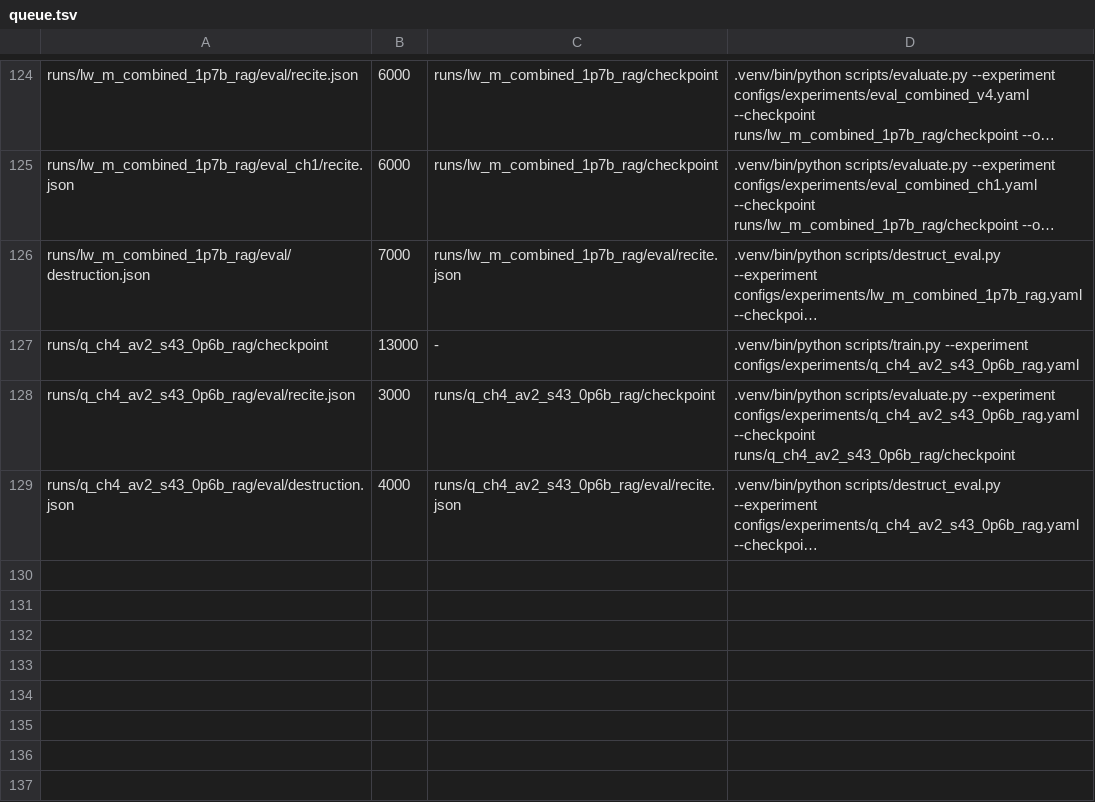
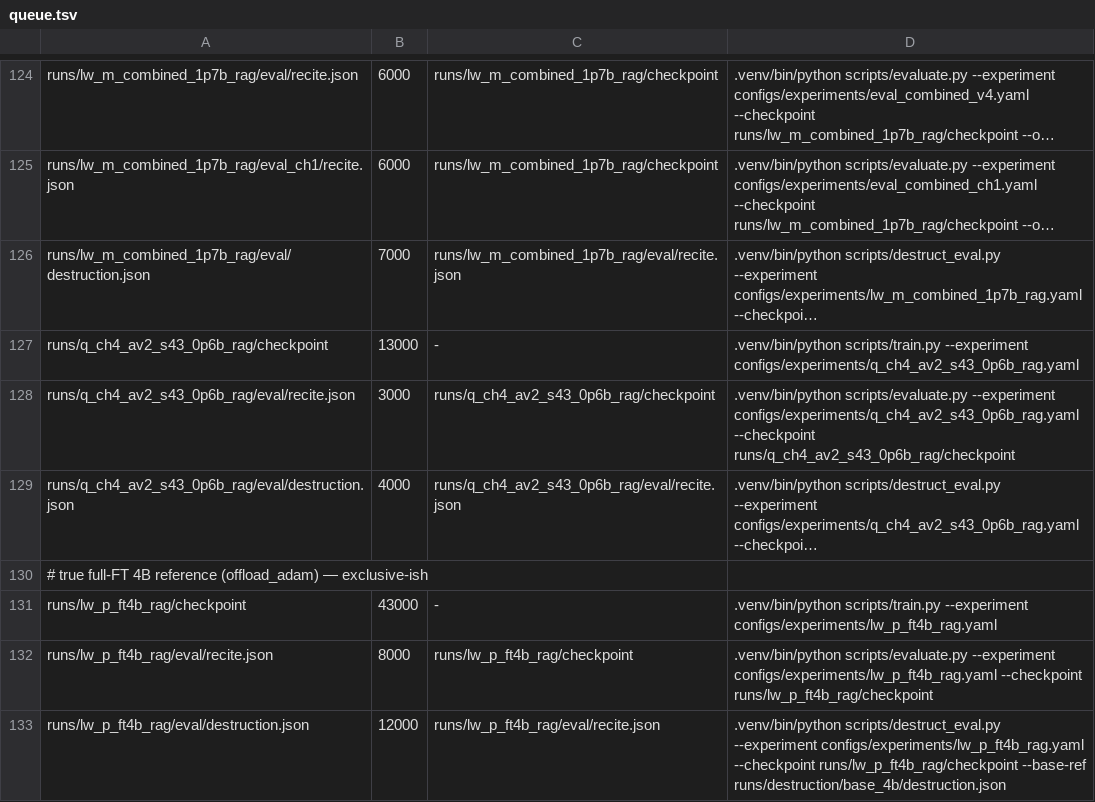
Before and after one commit to arivero/selfupdate, a TSV file: scripts/queue.tsv, drawn as a sheet; only a part is shown, gaps mark what is left out; long unchanged cells end in …; the diff names each change by its address in the sheet, - before the commit and + after, or states it on an @@ line.

```diff
--- a/scripts/queue.tsv
+++ b/scripts/queue.tsv
+row 130: # true full-FT 4B reference (offload_adam) — exclusive-ish
+row 131: runs/lw_p_ft4b_rag/checkpoint | 43000 | - | .venv/bin/python scripts/train.py --experiment configs/experiments/lw_p_ft4b_rag.yaml
+row 132: runs/lw_p_ft4b_rag/eval/recite.json | 8000 | runs/lw_p_ft4b_rag/checkpoint | .venv/bin/python scripts/evaluate.py --experiment configs/experiments/lw_p_ft4b_rag.yaml --checkpoint runs/lw_p_ft4b_rag/checkpoint
+row 133: runs/lw_p_ft4b_rag/eval/destruction.json | 12000 | runs/lw_p_ft4b_rag/eval/recite.json | .venv/bin/python scripts/destruct_eval.py --experiment configs/experiments/lw_p_ft4b_rag.yaml --checkpoint runs/lw_p_ft4b_rag/checkpoint --base-ref runs/destruction/base_4b/destruction.json
```
Also changed, not shown: 4 other files.
